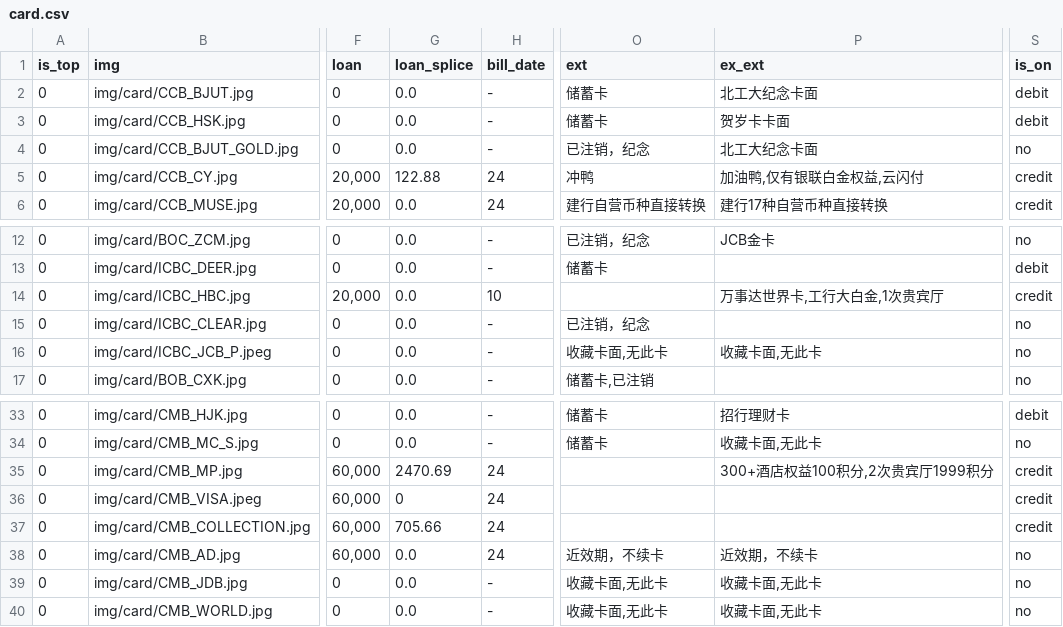
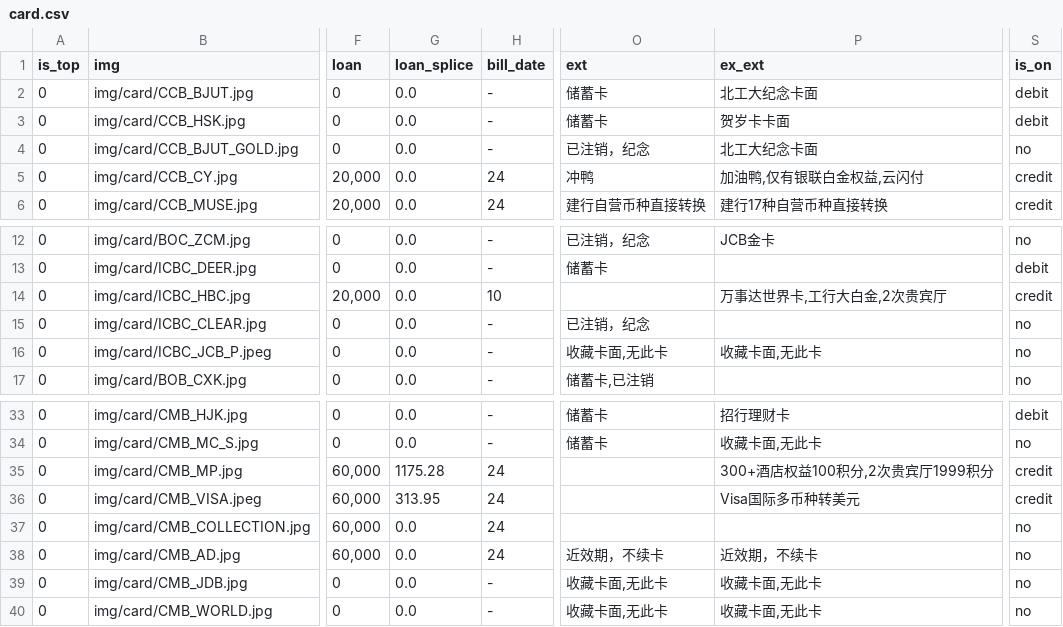
Before and after one commit to hujunyu1110/home, a CSV file: home/data/card.csv, drawn as a sheet; only a part is shown, gaps mark what is left out; the diff names each change by its address in the sheet, - before the commit and + after, or states it on an @@ line.

```diff
--- a/home/data/card.csv
+++ b/home/data/card.csv
-G5 (loan_splice): 122.88
+G5 (loan_splice): 0.0
-P14 (ex_ext): 万事达世界卡,工行大白金,1次贵宾厅
+P14 (ex_ext): 万事达世界卡,工行大白金,2次贵宾厅
-G35 (loan_splice): 2470.69
+G35 (loan_splice): 1175.28
-G36 (loan_splice): 0
+G36 (loan_splice): 313.95
-P36 (ex_ext): (empty)
+P36 (ex_ext): Visa国际多币种转美元
-G37 (loan_splice): 705.66
+G37 (loan_splice): 0.0
-S37 (is_on): credit
+S37 (is_on): no
```
Also changed, not shown: 3 other files.
